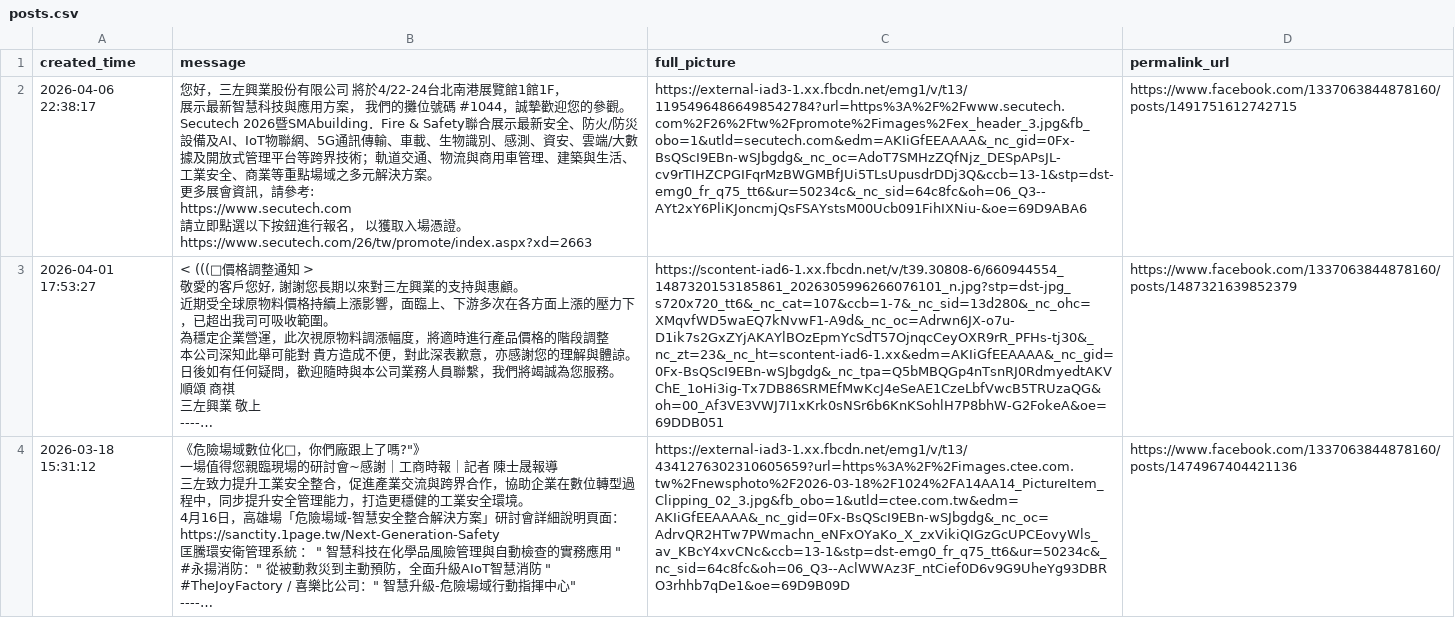
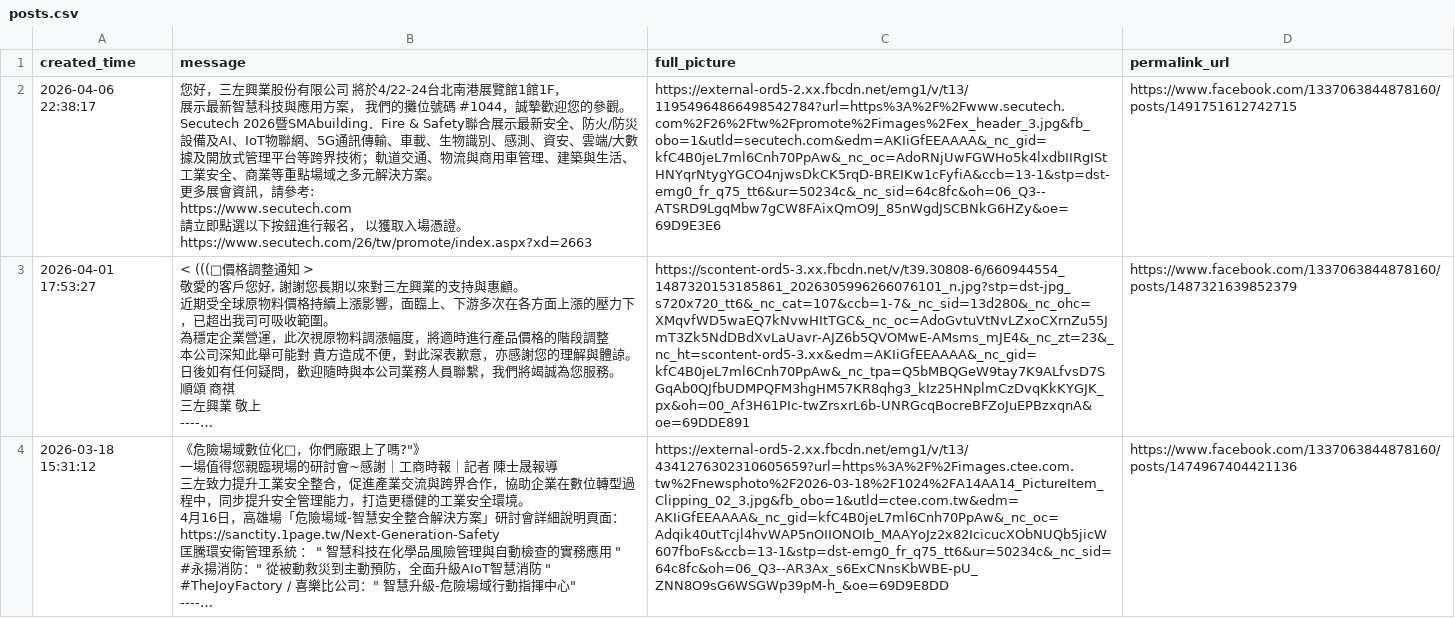
Before and after one commit to a2903249/fb-posts-web, a CSV file: posts.csv, drawn as a sheet; only a part is shown; long unchanged cells end in …; the diff covers the shown part only; the diff names each change by its address in the sheet, - before the commit and + after, or states it on an @@ line.

```diff
--- a/posts.csv
+++ b/posts.csv
-C2 (full_picture): https://external-iad3-1.xx.fbcdn.net/emg1/v/t13/11954964866498542784?url=https%3A%2F%2Fwww.secutech.com%2F26%2Ftw%2Fpromote%2Fimages%2Fex_header_3.jpg&fb_obo=1&utld=secutech.com&edm=AKIiGfEEAAAA&_nc_gid=0Fx-BsQScI9EBn-wSJbgdg&_nc_oc=AdoT7SMHzZQfNjz_DESpAPsJL-cv9rTIHZCPGIFqrMzBWGMBfJUi5TLsUpusdrDDj3Q&ccb=13-1&stp=dst-emg0_fr_q75_tt6&ur=50234c&_nc_sid=64c8fc&oh=06_Q3--AYt2xY6PliKJoncmjQsFSAYstsM00Ucb091FihIXNiu-&oe=69D9ABA6
+C2 (full_picture): https://external-ord5-2.xx.fbcdn.net/emg1/v/t13/11954964866498542784?url=https%3A%2F%2Fwww.secutech.com%2F26%2Ftw%2Fpromote%2Fimages%2Fex_header_3.jpg&fb_obo=1&utld=secutech.com&edm=AKIiGfEEAAAA&_nc_gid=kfC4B0jeL7ml6Cnh70PpAw&_nc_oc=AdoRNjUwFGWHo5k4lxdbIIRgIStHNYqrNtygYGCO4njwsDkCK5rqD-BREIKw1cFyfiA&ccb=13-1&stp=dst-emg0_fr_q75_tt6&ur=50234c&_nc_sid=64c8fc&oh=06_Q3--ATSRD9LgqMbw7gCW8FAixQmO9J_85nWgdJSCBNkG6HZy&oe=69D9E3E6
-C3 (full_picture): https://scontent-iad6-1.xx.fbcdn.net/v/t39.30808-6/660944554_1487320153185861_2026305996266076101_n.jpg?stp=dst-jpg_s720x720_tt6&_nc_cat=107&ccb=1-7&_nc_sid=13d280&_nc_ohc=XMqvfWD5waEQ7kNvwF1-A9d&_nc_oc=Adrwn6JX-o7u-D1ik7s2GxZYjAKAYlBOzEpmYcSdT57OjnqcCeyOXR9rR_PFHs-tj30&_nc_zt=23&_nc_ht=scontent-iad6-1.xx&edm=AKIiGfEEAAAA&_nc_gid=0Fx-BsQScI9EBn-wSJbgdg&_nc_tpa=Q5bMBQGp4nTsnRJ0RdmyedtAKVChE_1oHi3ig-Tx7DB86SRMEfMwKcJ4eSeAE1CzeLbfVwcB5TRUzaQG&oh=00_Af3VE3VWJ7I1xKrk0sNSr6b6KnKSohlH7P8bhW-G2FokeA&oe=69DDB051
+C3 (full_picture): https://scontent-ord5-3.xx.fbcdn.net/v/t39.30808-6/660944554_1487320153185861_2026305996266076101_n.jpg?stp=dst-jpg_s720x720_tt6&_nc_cat=107&ccb=1-7&_nc_sid=13d280&_nc_ohc=XMqvfWD5waEQ7kNvwHItTGC&_nc_oc=AdoGvtuVtNvLZxoCXrnZu55JmT3Zk5NdDBdXvLaUavr-AJZ6b5QVOMwE-AMsms_mJE4&_nc_zt=23&_nc_ht=scontent-ord5-3.xx&edm=AKIiGfEEAAAA&_nc_gid=kfC4B0jeL7ml6Cnh70PpAw&_nc_tpa=Q5bMBQGeW9tay7K9ALfvsD7SGqAb0QJfbUDMPQFM3hgHM57KR8qhg3_kIz25HNplmCzDvqKkKYGJK_px&oh=00_Af3H61PIc-twZrsxrL6b-UNRGcqBocreBFZoJuEPBzxqnA&oe=69DDE891
-C4 (full_picture): https://external-iad3-1.xx.fbcdn.net/emg1/v/t13/4341276302310605659?url=https%3A%2F%2Fimages.ctee.com.tw%2Fnewsphoto%2F2026-03-18%2F1024%2FA14AA14_PictureItem_Clipping_02_3.jpg&fb_obo=1&utld=ctee.com.tw&edm=AKIiGfEEAAAA&_nc_gid=0Fx-BsQScI9EBn-wSJbgdg&_nc_oc=AdrvQR2HTw7PWmachn_eNFxOYaKo_X_zxVikiQIGzGcUPCEovyWls_av_KBcY4xvCNc&ccb=13-1&stp=dst-emg0_fr_q75_tt6&ur=50234c&_nc_sid=64c8fc&oh=06_Q3--AclWWAz3F_ntCief0D6v9G9UheYg93DBRO3rhhb7qDe1&oe=69D9B09D
+C4 (full_picture): https://external-ord5-2.xx.fbcdn.net/emg1/v/t13/4341276302310605659?url=https%3A%2F%2Fimages.ctee.com.tw%2Fnewsphoto%2F2026-03-18%2F1024%2FA14AA14_PictureItem_Clipping_02_3.jpg&fb_obo=1&utld=ctee.com.tw&edm=AKIiGfEEAAAA&_nc_gid=kfC4B0jeL7ml6Cnh70PpAw&_nc_oc=Adqik40utTcjl4hvWAP5nOIIONOIb_MAAYoJz2x82IcicucXObNUQb5jicW607fboFs&ccb=13-1&stp=dst-emg0_fr_q75_tt6&ur=50234c&_nc_sid=64c8fc&oh=06_Q3--AR3Ax_s6ExCNnsKbWBE-pU_ZNN8O9sG6WSGWp39pM-h_&oe=69D9E8DD
```
Also changed, not shown: 2 edited cells elsewhere in this file.
